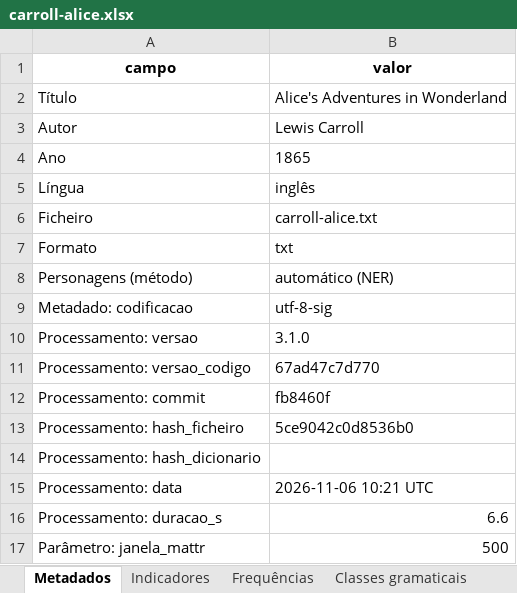
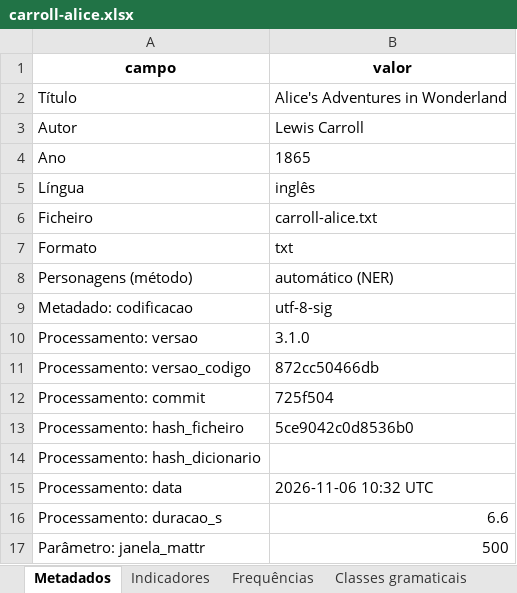
Before and after one commit to Joo2002VSC/Portfolio--Joao_Garcao, an Excel workbook: projects/language-technologies/livros-pln/resultados/livros/carroll-alice/carroll-alice.xlsx, sheet Metadados, drawn as a sheet; only a part is shown; values as stored, in another font and other column widths than the file's, no borders; the diff names each change by its address in the sheet, - before the commit and + after, or states it on an @@ line.

```diff
--- a/projects/language-technologies/livros-pln/resultados/livros/carroll-alice/carroll-alice.xlsx (sheet Metadados)
+++ b/projects/language-technologies/livros-pln/resultados/livros/carroll-alice/carroll-alice.xlsx (sheet Metadados)
-B11 (valor): 67ad47c7d770
+B11 (valor): 872cc50466db
-B12 (valor): fb8460f
+B12 (valor): 725f504
-B15 (valor): 2026-11-06 10:21 UTC
+B15 (valor): 2026-11-06 10:32 UTC
```
Also changed, not shown: sheet Ligações, projects/language-technologies/livros-pln/resultados/indicadores.xlsx, projects/language-technologies/livros-pln/resultados/livros/eca-de-queiros-os-maias/eca-de-queiros-os-maias.xlsx, 30 other files.
